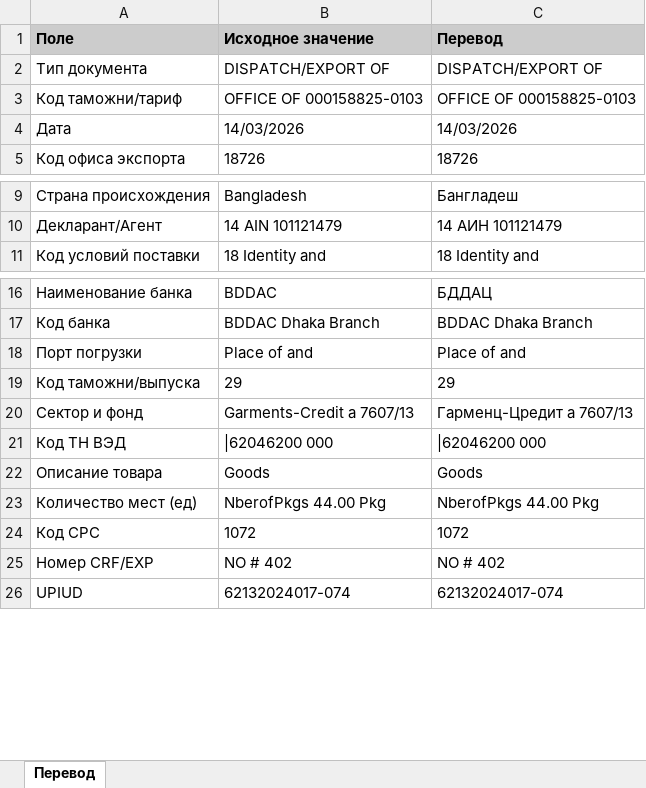
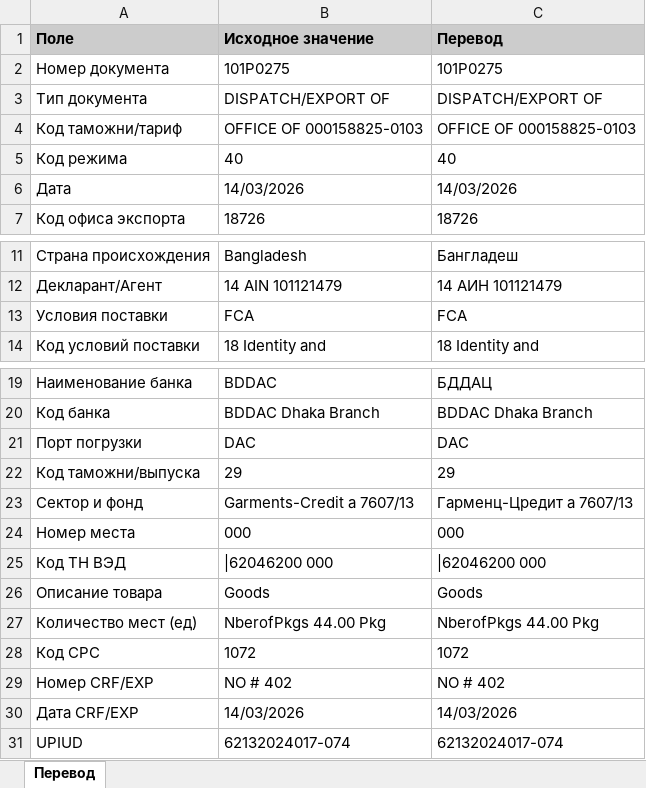
Before and after one commit to AnatGul/BD_exd, an Excel workbook: bangladesh_export_processor/samples/EXD 784-63265436 (перевод).xlsx, sheet Перевод, drawn as a sheet; only a part is shown, gaps mark what is left out; values as stored, in another font and other column widths than the file's, no borders; addresses are those after the commit; the diff names each change by its address in the sheet, - before the commit and + after, or states it on an @@ line.

```diff
--- a/bangladesh_export_processor/samples/EXD 784-63265436 (перевод).xlsx (sheet Перевод)
+++ b/bangladesh_export_processor/samples/EXD 784-63265436 (перевод).xlsx (sheet Перевод)
+row 2: Номер документа | 101P0275 | 101P0275
+row 5: Код режима | 40 | 40
+row 13: Условия поставки | FCA | FCA
-B21 (Исходное значение): Place of and
+B21 (Исходное значение): DAC
-C21 (Перевод): Place of and
+C21 (Перевод): DAC
+row 24: Номер места | 000 | 000
+row 30: Дата CRF/EXP | 14/03/2026 | 14/03/2026
```
Also changed, not shown: bangladesh_export_processor/samples/EXD 784-63264471 (перевод).xlsx, bangladesh_export_processor/samples/EXD 784-63264493 (перевод).xlsx, 13 other files.
